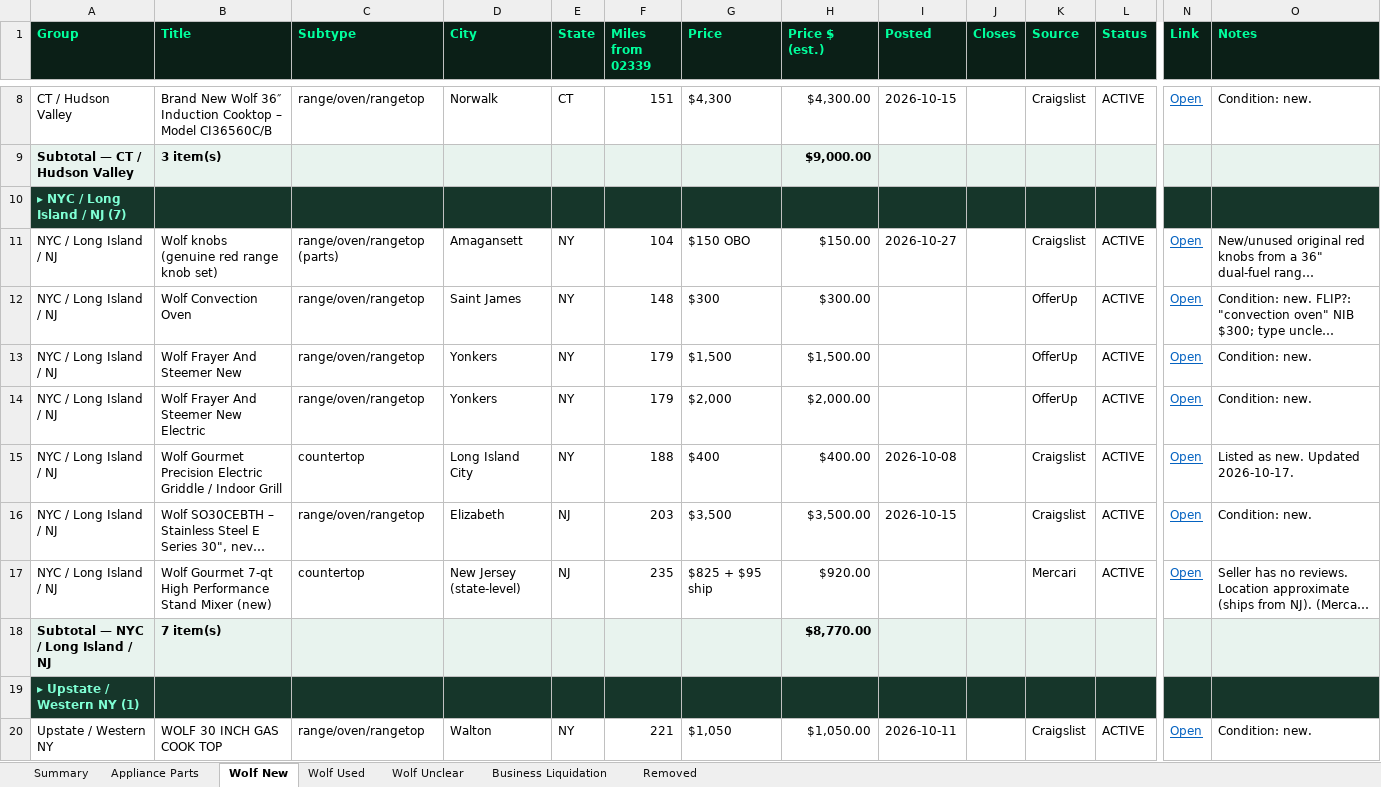
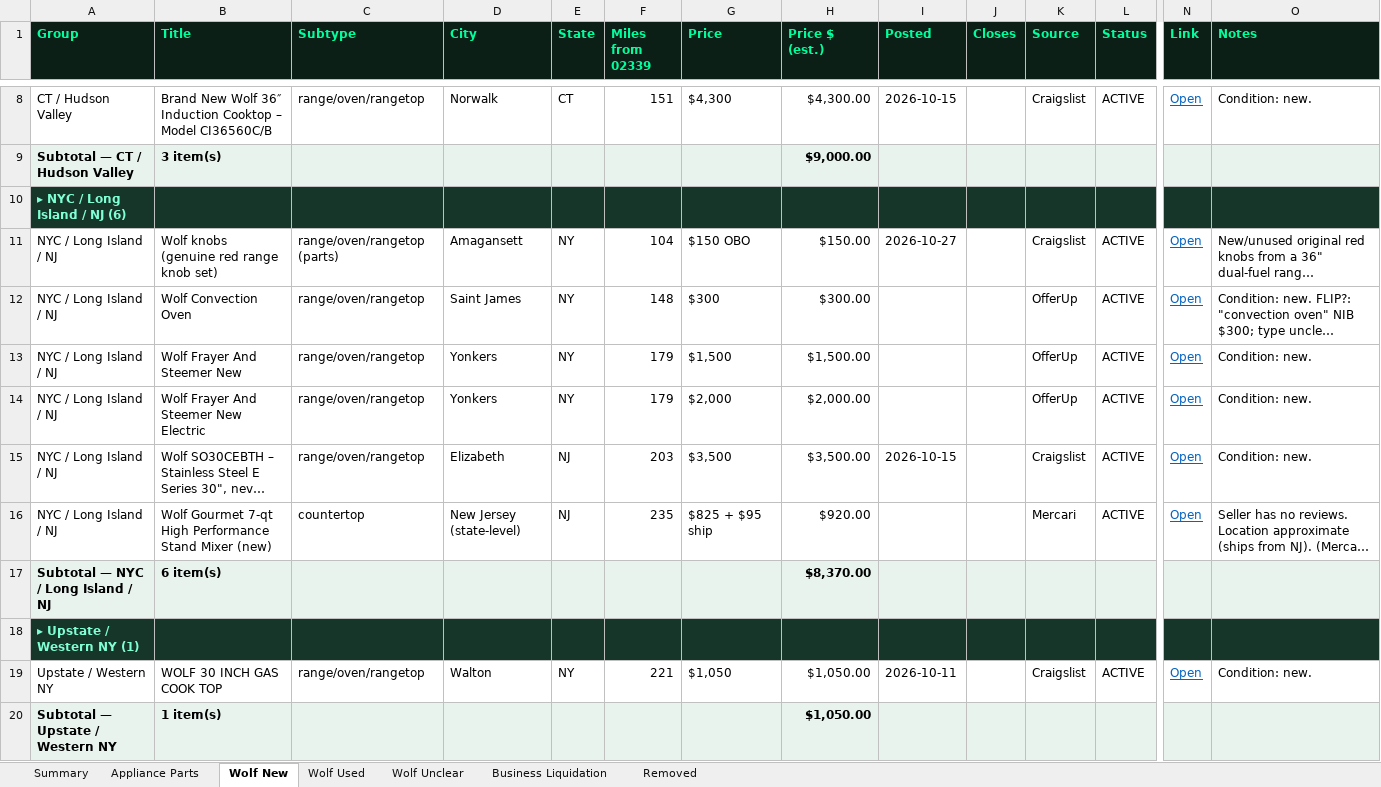
Before and after one commit to theequipmentpark/lot-recon, an Excel workbook: lot_recon.xlsx, sheet Wolf New, drawn as a sheet; only a part is shown, gaps mark what is left out; the shorter side is filled out with more unchanged rows; long unchanged cells end in …; values as stored, in another font and other column widths than the file's, no borders; removed rows and columns are numbered as before the commit, all else as after; rows hold the shown columns only; the diff names each change by its address in the sheet, - before the commit and + after, or states it on an @@ line.

Commit message:
Watch 11/08 7am ET: remove wf-001 LIC Wolf Gourmet griddle CL, wf-149 Clifton NJ Thermador/Wolf CL, bl-041 Thorndike MA gift store CL (posts gone); ACTIVE 335

```diff
--- a/lot_recon.xlsx (sheet Wolf New)
+++ b/lot_recon.xlsx (sheet Wolf New)
-A10 (Group): ▸ NYC / Long Island / NJ (7)
+A10 (Group): ▸ NYC / Long Island / NJ (6)
-row 15: NYC / Long Island / NJ | Wolf Gourmet Precision Electric Griddle / Indoor Grill | countertop | Long Island City | NY | 188 | $400 | $400.00 | 2026-10-08 |  | Craigslist | ACTIVE | Open | Listed as new. Updated 2026-10-17.
-B17 (Title): 7 item(s)
+B17 (Title): 6 item(s)
-H17 (Price $ (est.)): $8,770.00
+H17 (Price $ (est.)): $8,370.00
```
Also changed, not shown: sheet Removed, sheet Summary, sheet Business Liquidation, sheet Wolf Used, 1 other file.
